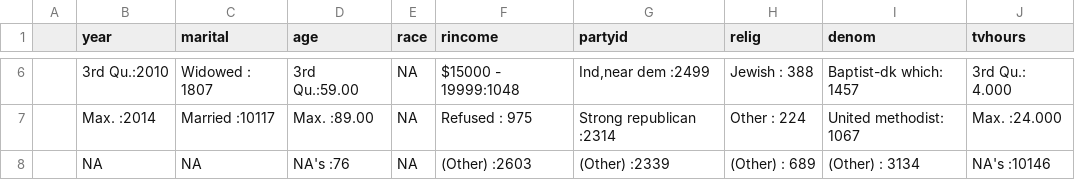
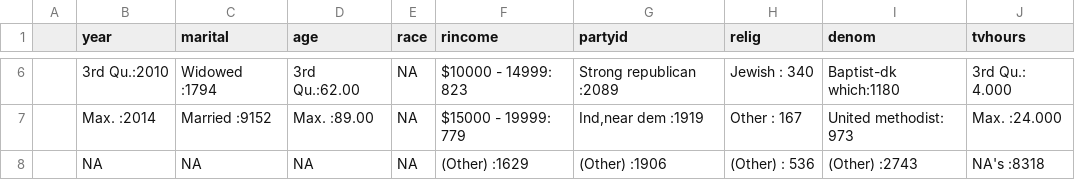
Before and after one commit to seyGIS/tv_hours_analysis, a CSV file: outputs/TV_hours_by_marital.csv, drawn as a sheet; only a part is shown, gaps mark what is left out; the diff covers the shown part only.

Commit message:
filtered to those  30 and above

```diff
--- a/outputs/TV_hours_by_marital.csv
+++ b/outputs/TV_hours_by_marital.csv
@@ -6,3 +6,3 @@
-"","3rd Qu.:2010  ","Widowed      : 1807  ","3rd Qu.:59.00  ",NA,"$15000 - 19999:1048  ","Ind,near dem      :2499  ","Jewish    :  388  ","Baptist-dk which: 1457  ","3rd Qu.: 4.000  "
-"","Max.   :2014  ","Married      :10117  ","Max.   :89.00  ",NA,"Refused       : 975  ","Strong republican :2314  ","Other     :  224  ","United methodist: 1067  ","Max.   :24.000  "
-"",NA,NA,"NA's   :76  ",NA,"(Other)       :2603  ","(Other)           :2339  ","(Other)   :  689  ","(Other)         : 3134  ","NA's   :10146  "
+"","3rd Qu.:2010  ","Widowed      :1794  ","3rd Qu.:62.00  ",NA,"$10000 - 14999: 823  ","Strong republican :2089  ","Jewish    : 340  ","Baptist-dk which:1180  ","3rd Qu.: 4.000  "
+"","Max.   :2014  ","Married      :9152  ","Max.   :89.00  ",NA,"$15000 - 19999: 779  ","Ind,near dem      :1919  ","Other     : 167  ","United methodist: 973  ","Max.   :24.000  "
+"",NA,NA,NA,NA,"(Other)       :1629  ","(Other)           :1906  ","(Other)   : 536  ","(Other)         :2743  ","NA's   :8318  "
```
Also changed, not shown: 28 edited cells elsewhere in this file.
